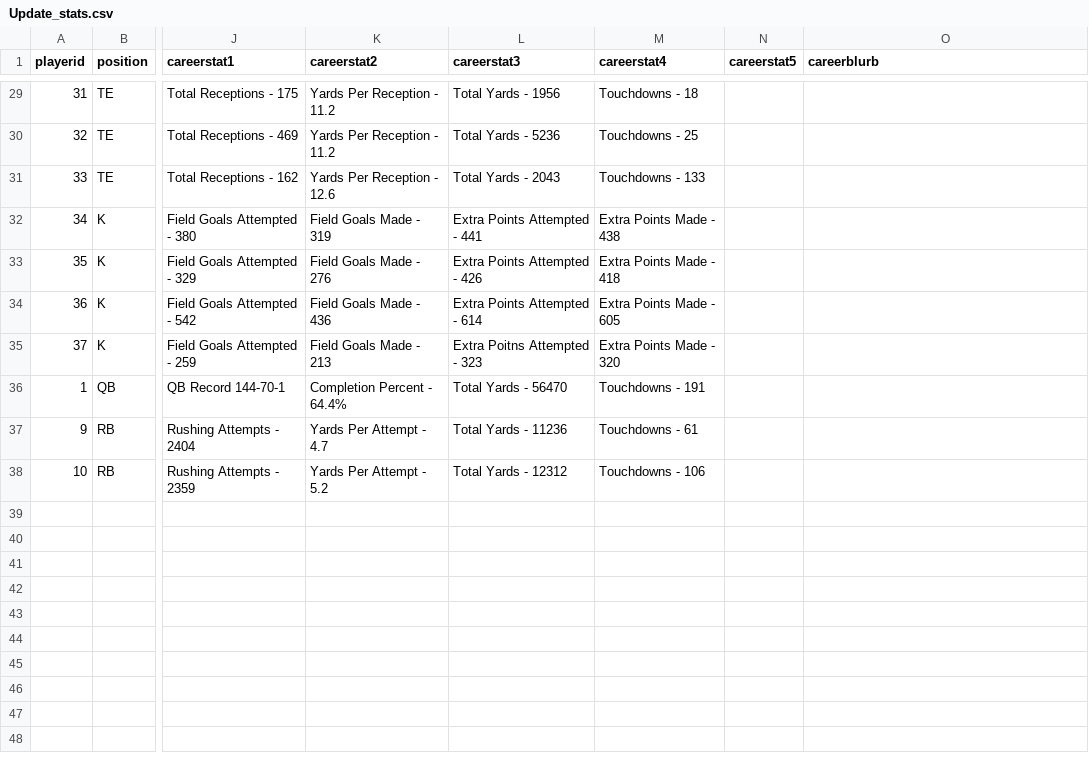
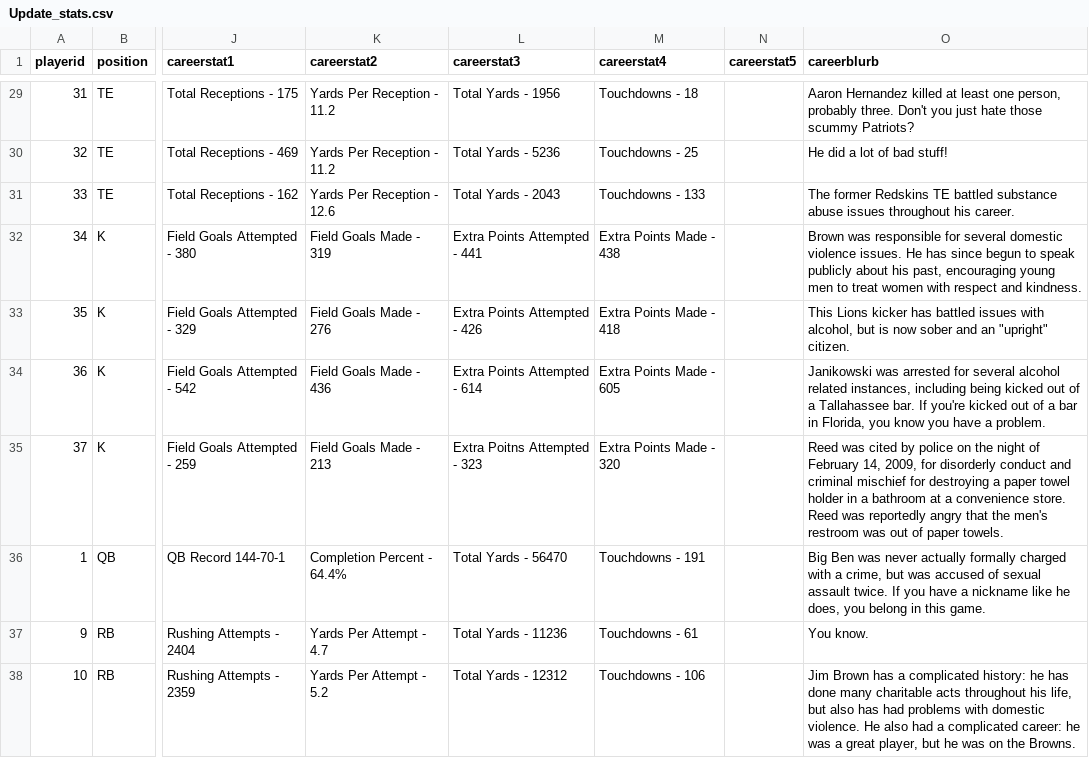
Before and after one commit to rmorris00/longest-yard, a CSV file: Client/LongestYard/src/assets/Update_stats.csv, drawn as a sheet; only a part is shown, gaps mark what is left out; the diff covers the shown part only; the diff names each change by its address in the sheet, - before the commit and + after, or states it on an @@ line.

```diff
--- a/Client/LongestYard/src/assets/Update_stats.csv
+++ b/Client/LongestYard/src/assets/Update_stats.csv
-O29 (careerblurb): (empty)
+O29 (careerblurb): Aaron Hernandez killed at least one person, probably three. Don't you just hate those scummy Patriots?
-O30 (careerblurb): (empty)
+O30 (careerblurb): He did a lot of bad stuff!
-O31 (careerblurb): (empty)
+O31 (careerblurb): The former Redskins TE battled substance abuse issues throughout his career.
-O32 (careerblurb): (empty)
+O32 (careerblurb): Brown was responsible for several domestic violence issues. He has since begun to speak publicly about his past, encouraging young men to treat women with respect and kindness.
-O33 (careerblurb): (empty)
+O33 (careerblurb): This Lions kicker has battled issues with alcohol, but is now sober and an "upright" citizen.
-O34 (careerblurb): (empty)
+O34 (careerblurb): Janikowski was arrested for several alcohol related instances, including being kicked out of a Tallahassee bar. If you're kicked out of a bar in Florida, you know you have a problem.
-O35 (careerblurb): (empty)
+O35 (careerblurb): Reed was cited by police on the night of February 14, 2009, for disorderly conduct and criminal mischief for destroying a paper towel holder in a bathroom at a convenience store. Reed was reportedly angry that the men's restroom was out of paper towels.
-O36 (careerblurb): (empty)
+O36 (careerblurb): Big Ben was never actually formally charged with a crime, but was accused of sexual assault twice. If you have a nickname like he does, you belong in this game.
-O37 (careerblurb): (empty)
+O37 (careerblurb): You know.
-O38 (careerblurb): (empty)
+O38 (careerblurb): Jim Brown has a complicated history: he has done many charitable acts throughout his life, but also has had problems with domestic violence. He also had a complicated career: he was a great player, but he was on the Browns.
```
Also changed, not shown: 27 edited cells elsewhere in this file.
